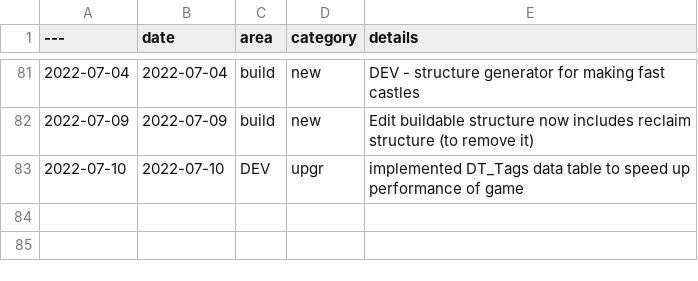
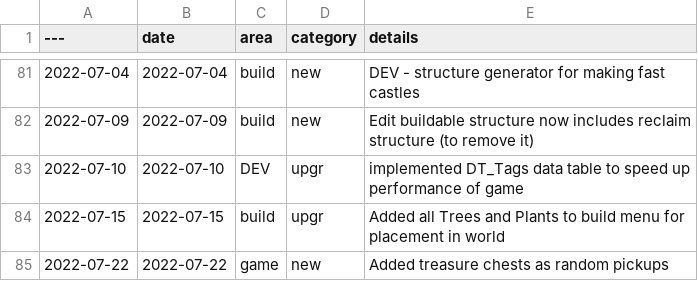
Before and after one commit to acutesoftware/worldbuild, a CSV file: worldbuild/data/sanct_game/DT_about_dev_log.csv, drawn as a sheet; only a part is shown, gaps mark what is left out.

```diff
--- a/worldbuild/data/sanct_game/DT_about_dev_log.csv
+++ b/worldbuild/data/sanct_game/DT_about_dev_log.csv
@@ -83 +83,3 @@
 2022-07-10,"2022-07-10","DEV","upgr","implemented DT_Tags data table to speed up performance of game"
+2022-07-15,"2022-07-15","build","upgr","Added all Trees and Plants to build menu for placement in world"
+2022-07-22,"2022-07-22","game","new","Added treasure chests as random pickups"
```
Also changed, not shown: worldbuild/data/sanct_game/Crafting_data/DT_craft_recipe.csv, worldbuild/data/sanct_game/DT_Player_Stats.csv, 20 other files.
